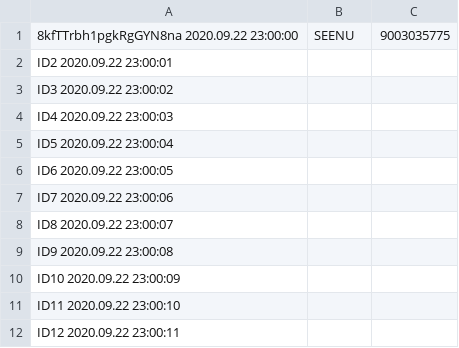
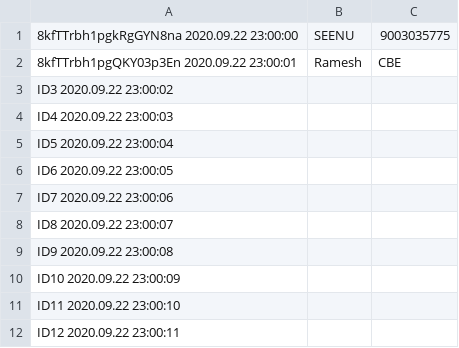
Before and after one commit to tradeandgrow/tradeandgrow.github.io, a CSV file: NARNIK-Levels.csv, drawn as a sheet; removed rows and columns are numbered as before the commit, all else as after; the diff names each change by its address in the sheet, - before the commit and + after, or states it on an @@ line.

Commit message:
Update NARNIK-Levels.csv

```diff
--- a/NARNIK-Levels.csv
+++ b/NARNIK-Levels.csv
-row 2: ID2 2020.09.22 23:00:01
+row 2: 8kfTTrbh1pgQKY03p3En 2020.09.22 23:00:01 | Ramesh | CBE
```
